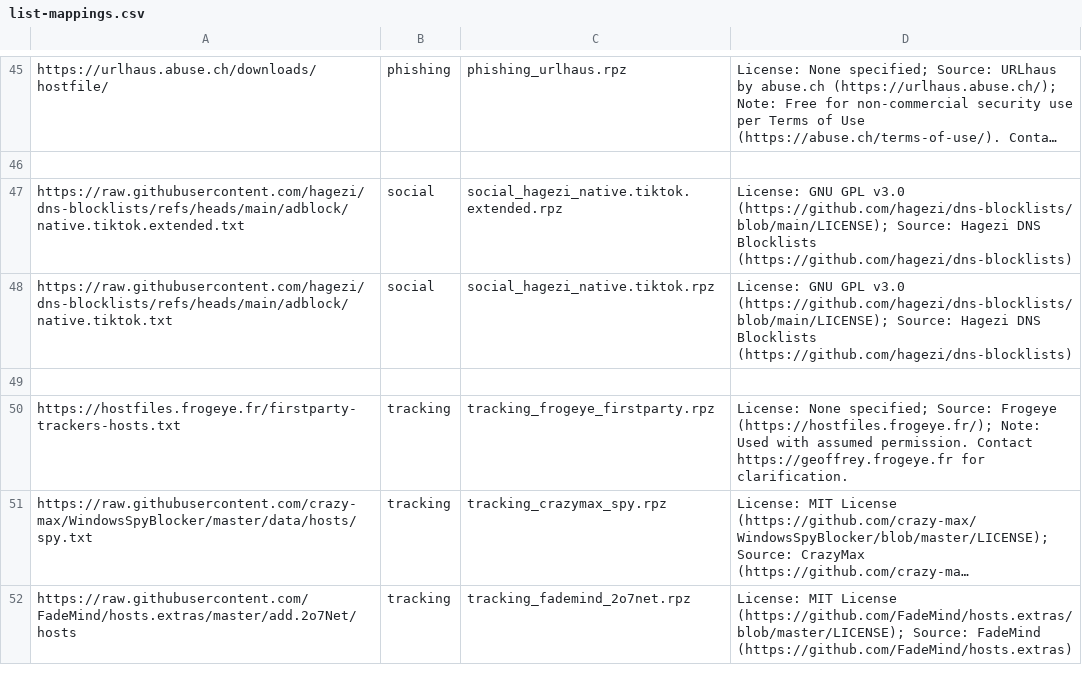
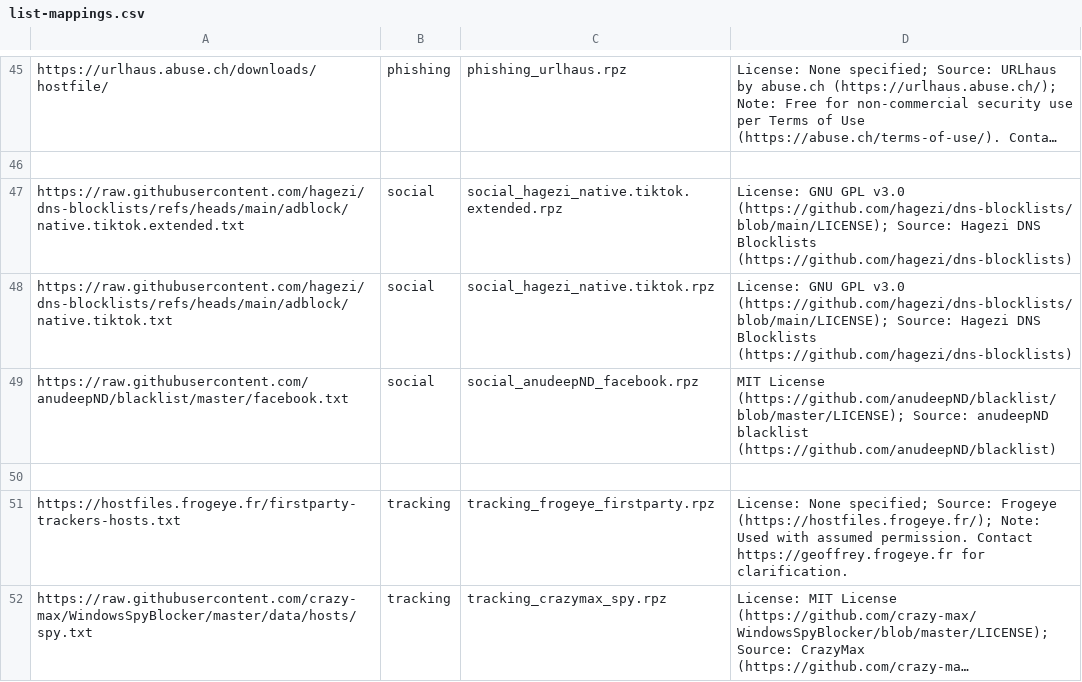
Before and after one commit to ummeegge/RPZ-Blocklists, a CSV file: tools/list-mappings.csv, drawn as a sheet; only a part is shown, gaps mark what is left out; the shorter side is filled out with more unchanged rows; long unchanged cells end in ….

Commit message:
Added new social source

```diff
--- a/tools/list-mappings.csv
+++ b/tools/list-mappings.csv
@@ -48,2 +48,3 @@ https://raw.githubusercontent.com/hagezi/dns-blocklists/refs/heads/main/adblock/
 https://raw.githubusercontent.com/hagezi/dns-blocklists/refs/heads/main/adblock/native.tiktok.txt,social,social_hagezi_native.tiktok.rpz,"License: GNU GPL v3.0 (https://github.com/hagezi/dns-blocklists/blob/main/LICENSE); Source: Hagezi DNS Blocklists (https://github.com/hagezi/dns-blocklists)"
+https://raw.githubusercontent.com/anudeepND/blacklist/master/facebook.txt,social,social_anudeepND_facebook.rpz,"MIT License (https://github.com/anudeepND/blacklist/blob/master/LICENSE); Source: anudeepND blacklist (https://github.com/anudeepND/blacklist)"
 
```
Also changed, not shown: 1 other file.
